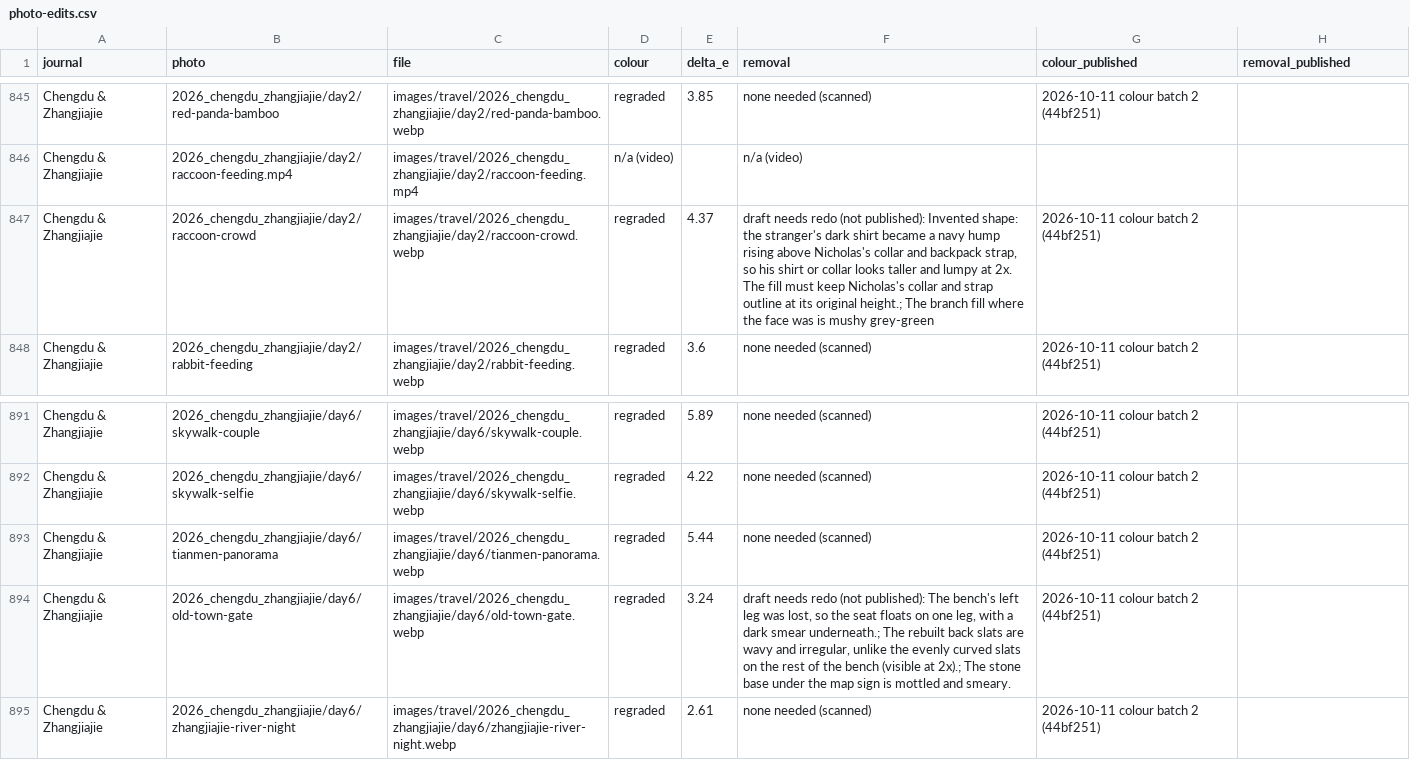
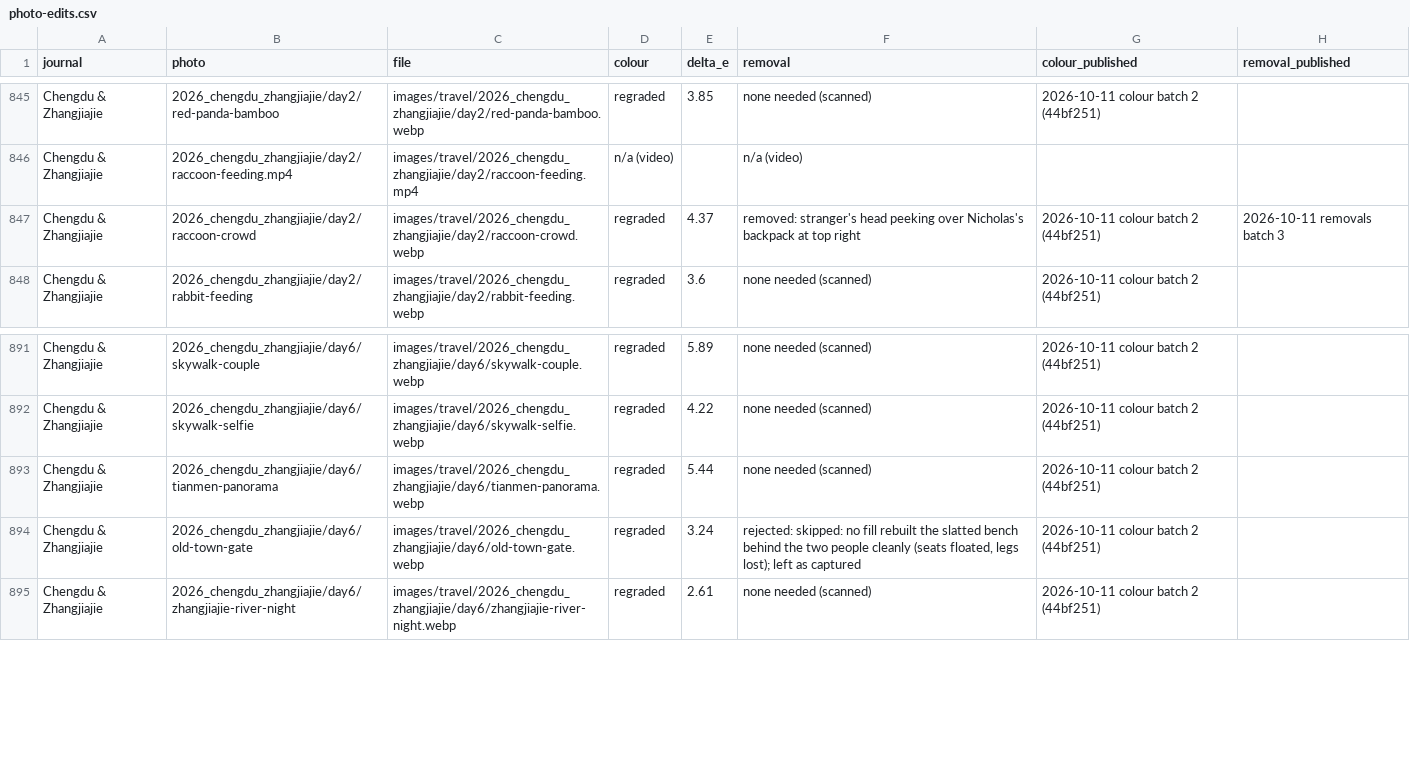
Before and after one commit to nicholas-wan/web, a CSV file: docs/photo-edits.csv, drawn as a sheet; only a part is shown, gaps mark what is left out.

```diff
--- a/docs/photo-edits.csv
+++ b/docs/photo-edits.csv
@@ -846,3 +846,3 @@ Chengdu & Zhangjiajie,2026_chengdu_zhangjiajie/day2/red-panda-bamboo,images/trav
 Chengdu & Zhangjiajie,2026_chengdu_zhangjiajie/day2/raccoon-feeding.mp4,images/travel/2026_chengdu_zhangjiajie/day2/raccoon-feeding.mp4,n/a (video),,n/a (video),,
-Chengdu & Zhangjiajie,2026_chengdu_zhangjiajie/day2/raccoon-crowd,images/travel/2026_chengdu_zhangjiajie/day2/raccoon-crowd.webp,regraded,4.37,"draft needs redo (not published): Invented shape: the stranger's dark shirt became a navy hump rising above Nicholas's collar and backpack strap, so his shirt or collar looks taller and lumpy at 2x. The fill must keep Nicholas's collar and strap outline at its original height.; The branch fill where the face was is mushy grey-green ",2026-10-11 colour batch 2 (44bf251),
+Chengdu & Zhangjiajie,2026_chengdu_zhangjiajie/day2/raccoon-crowd,images/travel/2026_chengdu_zhangjiajie/day2/raccoon-crowd.webp,regraded,4.37,removed: stranger's head peeking over Nicholas's backpack at top right,2026-10-11 colour batch 2 (44bf251),2026-10-11 removals batch 3
 Chengdu & Zhangjiajie,2026_chengdu_zhangjiajie/day2/rabbit-feeding,images/travel/2026_chengdu_zhangjiajie/day2/rabbit-feeding.webp,regraded,3.6,none needed (scanned),2026-10-11 colour batch 2 (44bf251),
@@ -893,3 +893,3 @@ Chengdu & Zhangjiajie,2026_chengdu_zhangjiajie/day6/skywalk-selfie,images/travel
 Chengdu & Zhangjiajie,2026_chengdu_zhangjiajie/day6/tianmen-panorama,images/travel/2026_chengdu_zhangjiajie/day6/tianmen-panorama.webp,regraded,5.44,none needed (scanned),2026-10-11 colour batch 2 (44bf251),
-Chengdu & Zhangjiajie,2026_chengdu_zhangjiajie/day6/old-town-gate,images/travel/2026_chengdu_zhangjiajie/day6/old-town-gate.webp,regraded,3.24,"draft needs redo (not published): The bench's left leg was lost, so the seat floats on one leg, with a dark smear underneath.; The rebuilt back slats are wavy and irregular, unlike the evenly curved slats on the rest of the bench (visible at 2x).; The stone base under the map sign is mottled and smeary.",2026-10-11 colour batch 2 (44bf251),
+Chengdu & Zhangjiajie,2026_chengdu_zhangjiajie/day6/old-town-gate,images/travel/2026_chengdu_zhangjiajie/day6/old-town-gate.webp,regraded,3.24,"rejected: skipped: no fill rebuilt the slatted bench behind the two people cleanly (seats floated, legs lost); left as captured",2026-10-11 colour batch 2 (44bf251),
 Chengdu & Zhangjiajie,2026_chengdu_zhangjiajie/day6/zhangjiajie-river-night,images/travel/2026_chengdu_zhangjiajie/day6/zhangjiajie-river-night.webp,regraded,2.61,none needed (scanned),2026-10-11 colour batch 2 (44bf251),
```
Also changed, not shown: 3 other files.
